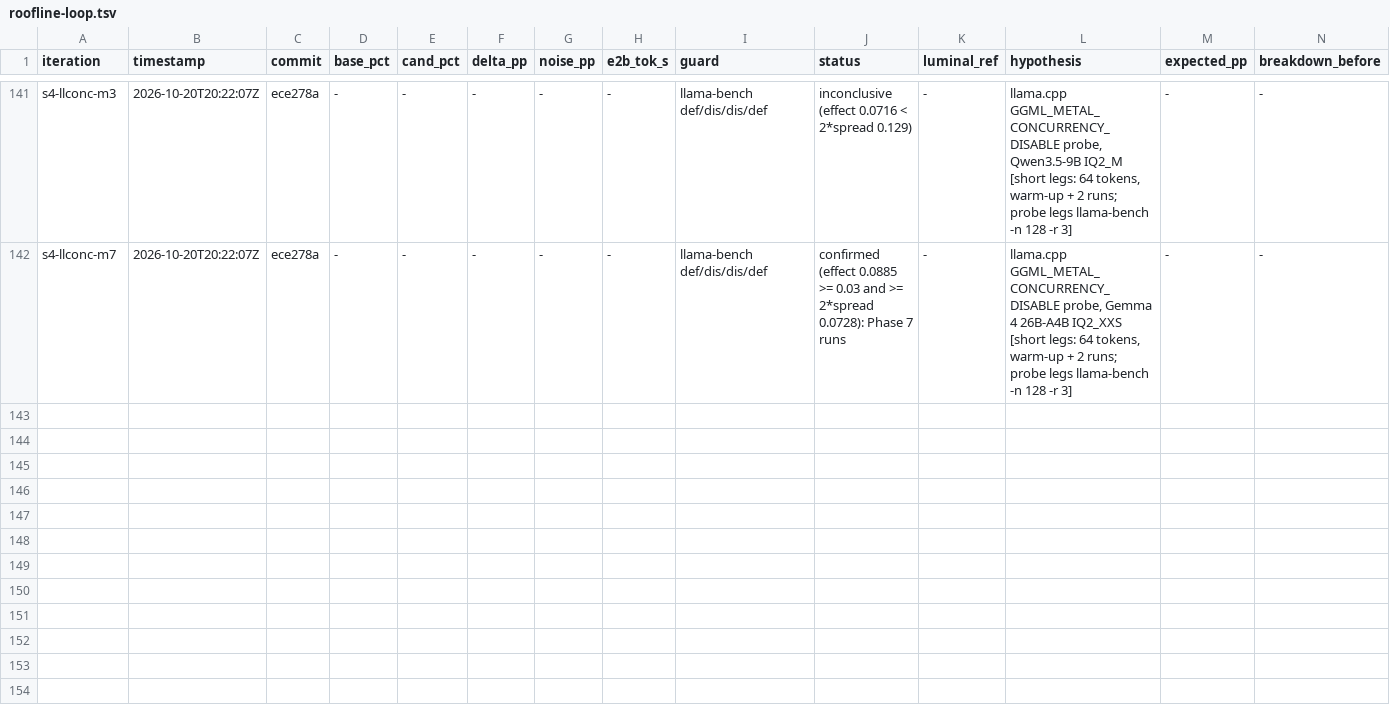
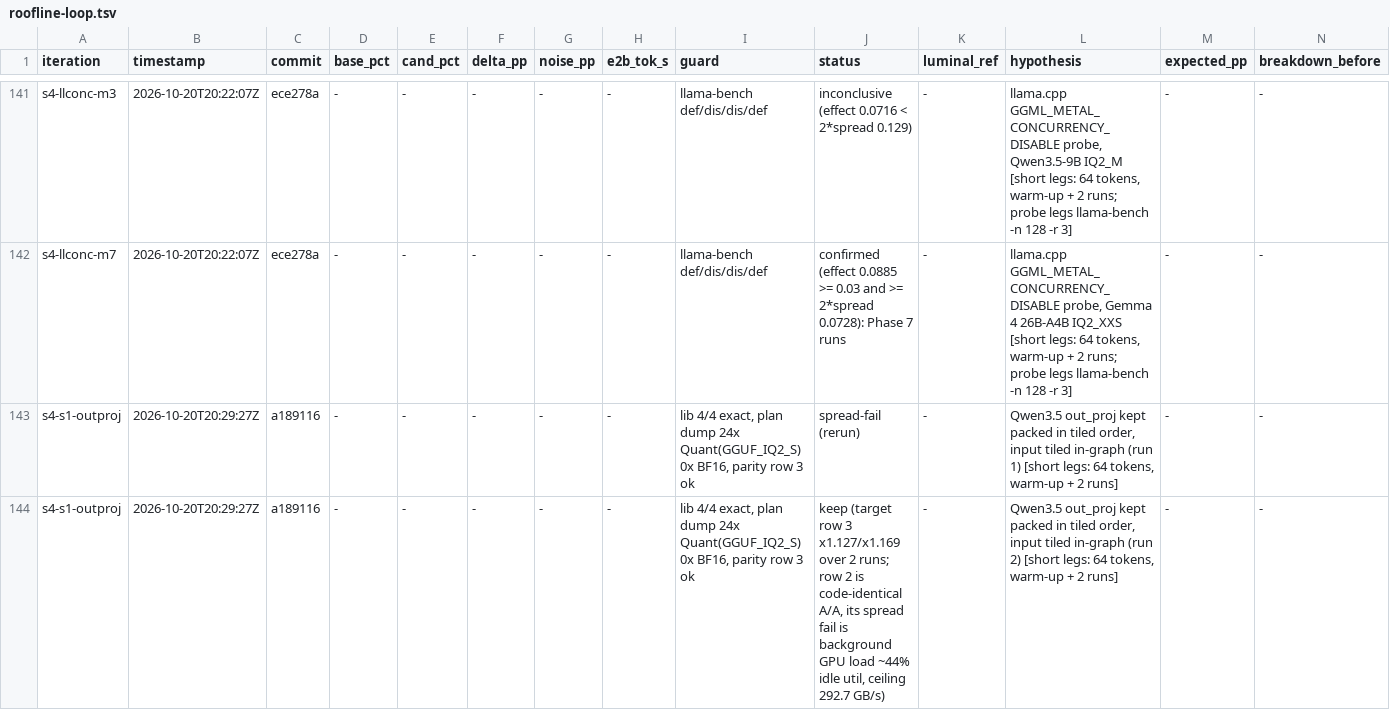
Before and after one commit to MisterTK/gibbs, a TSV file: autoresearch/roofline-loop.tsv, drawn as a sheet; only a part is shown, gaps mark what is left out; rows hold the shown columns only; the diff names each change by its address in the sheet, - before the commit and + after, or states it on an @@ line.

Commit message:
ledger: s4-s1-outproj keep

```diff
--- a/autoresearch/roofline-loop.tsv
+++ b/autoresearch/roofline-loop.tsv
+row 143: s4-s1-outproj | 2026-10-20T20:29:27Z | a189116 | - | - | - | - | - | lib 4/4 exact, plan dump 24x Quant(GGUF_IQ2_S) 0x BF16, parity row 3 ok | spread-fail (rerun) | - | Qwen3.5 out_proj kept packed in tiled order, input tiled in-graph (run 1) [short legs: 64 tokens, warm-up + 2 runs] | - | -
+row 144: s4-s1-outproj | 2026-10-20T20:29:27Z | a189116 | - | - | - | - | - | lib 4/4 exact, plan dump 24x Quant(GGUF_IQ2_S) 0x BF16, parity row 3 ok | keep (target row 3 x1.127/x1.169 over 2 runs; row 2 is code-identical A/A, its spread fail is background GPU load ~44% idle util, ceiling 292.7 GB/s) | - | Qwen3.5 out_proj kept packed in tiled order, input tiled in-graph (run 2) [short legs: 64 tokens, warm-up + 2 runs] | - | -
```
